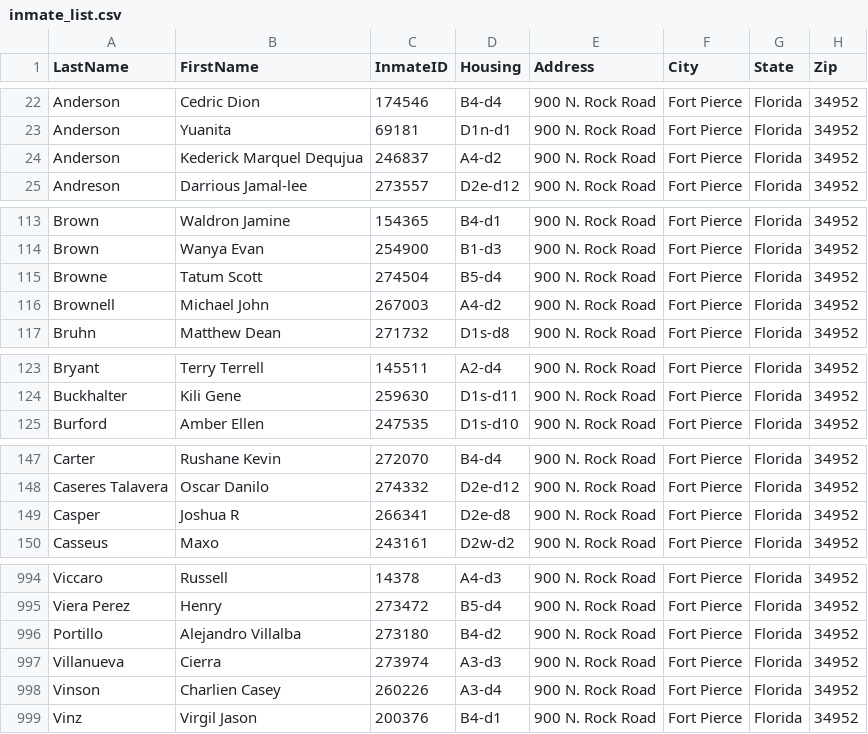
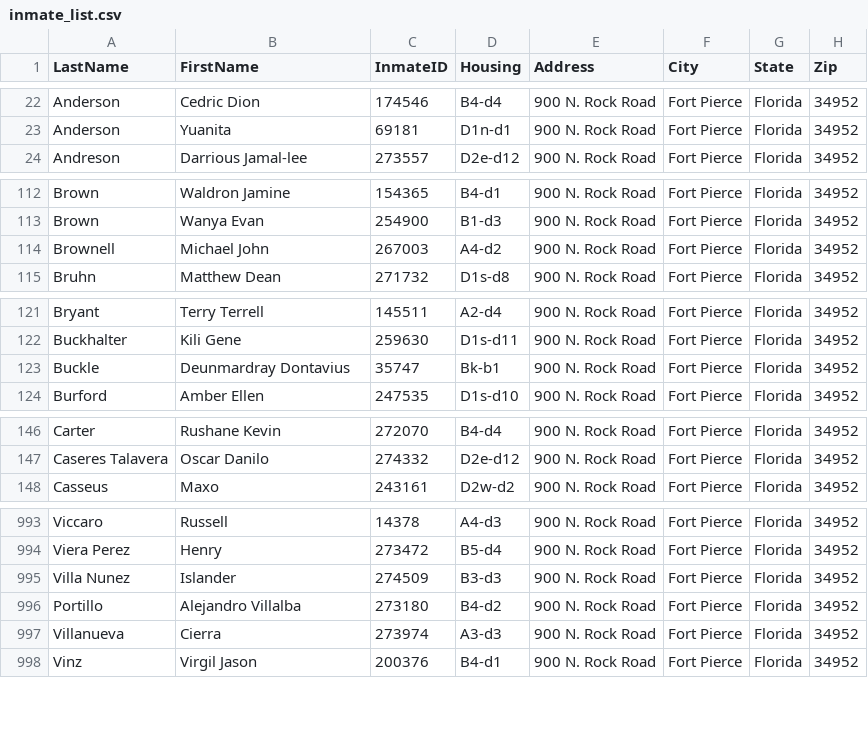
Before and after one commit to webrezaul/david, a CSV file: inmate_list.csv, drawn as a sheet; only a part is shown, gaps mark what is left out; the diff covers the shown part only.

```diff
--- a/inmate_list.csv
+++ b/inmate_list.csv
@@ -23,3 +23,2 @@ Anderson,Cedric Dion,174546,B4-d4,900 N. Rock Road,Fort Pierce,Florida,34952
 Anderson,Yuanita,69181,D1n-d1,900 N. Rock Road,Fort Pierce,Florida,34952
-Anderson,Kederick Marquel Dequjua,246837,A4-d2,900 N. Rock Road,Fort Pierce,Florida,34952
 Andreson,Darrious Jamal-lee,273557,D2e-d12,900 N. Rock Road,Fort Pierce,Florida,34952
@@ -114,3 +113,2 @@ Brown,Waldron Jamine,154365,B4-d1,900 N. Rock Road,Fort Pierce,Florida,34952
 Brown,Wanya Evan,254900,B1-d3,900 N. Rock Road,Fort Pierce,Florida,34952
-Browne,Tatum Scott,274504,B5-d4,900 N. Rock Road,Fort Pierce,Florida,34952
 Brownell,Michael John,267003,A4-d2,900 N. Rock Road,Fort Pierce,Florida,34952
@@ -124,2 +122,3 @@ Bryant,Terry Terrell,145511,A2-d4,900 N. Rock Road,Fort Pierce,Florida,34952
 Buckhalter,Kili Gene,259630,D1s-d11,900 N. Rock Road,Fort Pierce,Florida,34952
+Buckle,Deunmardray Dontavius,35747,Bk-b1,900 N. Rock Road,Fort Pierce,Florida,34952
 Burford,Amber Ellen,247535,D1s-d10,900 N. Rock Road,Fort Pierce,Florida,34952
@@ -148,3 +147,2 @@ Carter,Rushane Kevin,272070,B4-d4,900 N. Rock Road,Fort Pierce,Florida,34952
 Caseres Talavera,Oscar Danilo,274332,D2e-d12,900 N. Rock Road,Fort Pierce,Florida,34952
-Casper,Joshua R,266341,D2e-d8,900 N. Rock Road,Fort Pierce,Florida,34952
 Casseus,Maxo,243161,D2w-d2,900 N. Rock Road,Fort Pierce,Florida,34952
@@ -995,5 +994,5 @@ Viccaro,Russell,14378,A4-d3,900 N. Rock Road,Fort Pierce,Florida,34952
 Viera Perez,Henry,273472,B5-d4,900 N. Rock Road,Fort Pierce,Florida,34952
+Villa Nunez,Islander,274509,B3-d3,900 N. Rock Road,Fort Pierce,Florida,34952
 Portillo,Alejandro Villalba,273180,B4-d2,900 N. Rock Road,Fort Pierce,Florida,34952
 Villanueva,Cierra,273974,A3-d3,900 N. Rock Road,Fort Pierce,Florida,34952
-Vinson,Charlien Casey,260226,A3-d4,900 N. Rock Road,Fort Pierce,Florida,34952
 Vinz,Virgil Jason,200376,B4-d1,900 N. Rock Road,Fort Pierce,Florida,34952
```
Also changed, not shown: 5 added rows, 4 removed rows and 7 edited cells elsewhere in this file, 1 other file.
